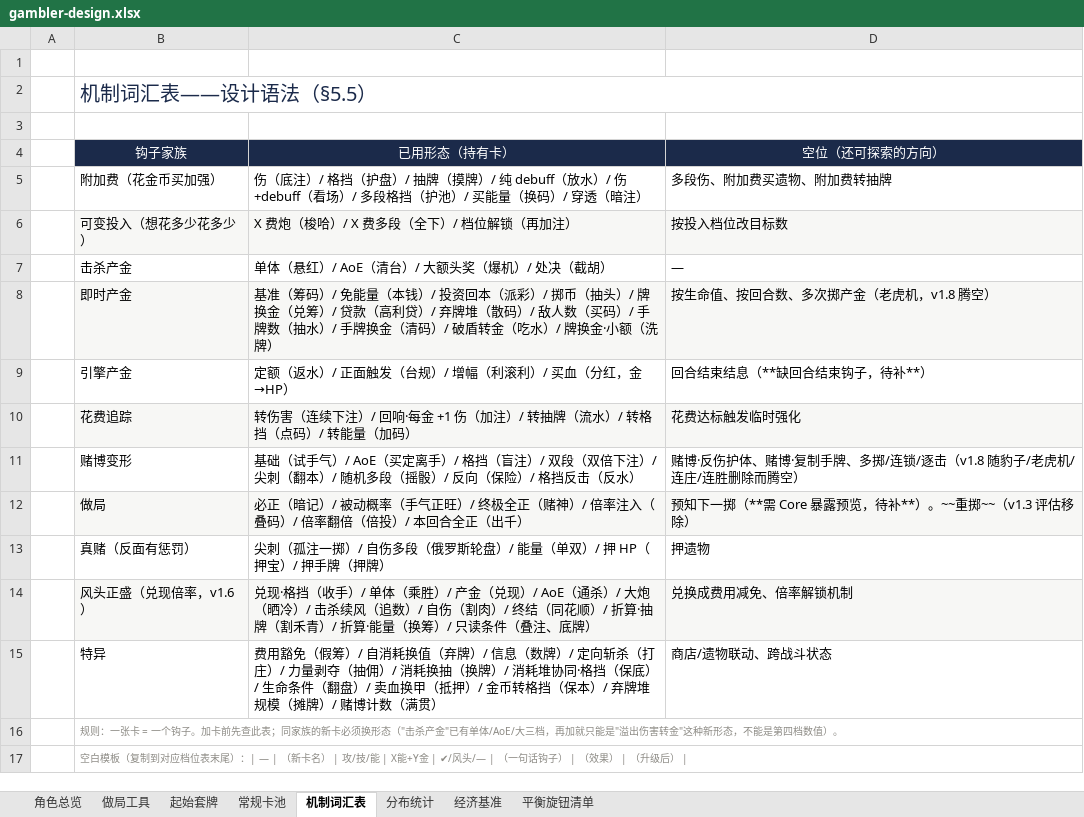
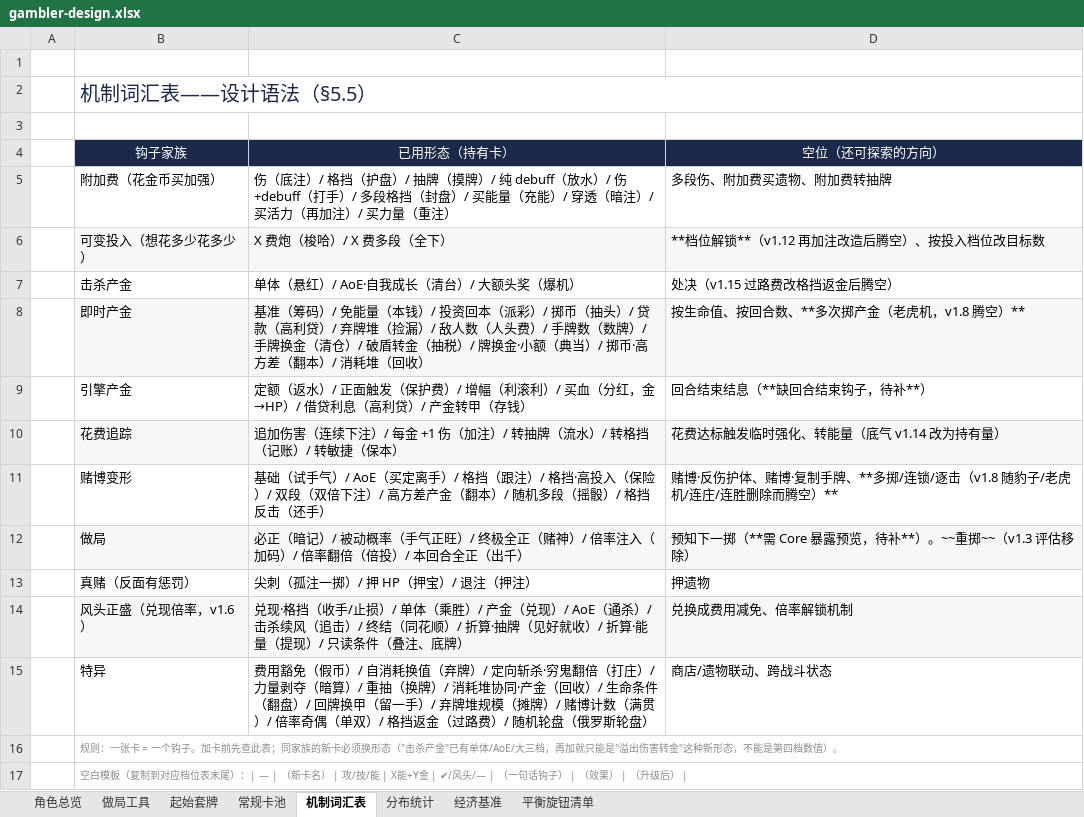
Before and after one commit to hknnn99222/sts2-mod, an Excel workbook: docs/design/gambler-design.xlsx, sheet 机制词汇表, drawn as a sheet; values as stored, in another font and other column widths than the file's, no borders; the diff names each change by its address in the sheet, - before the commit and + after, or states it on an @@ line.

Commit message:
全池改名：去掉生僻赌业黑话，按效果取耳熟能详的名字（29 张）
改动逻辑：效果改过的牌不再沿用旧名；粤语/赌场黑话换成日常词。映射（旧→新）：
看场→打手、盲注→跟注、散码→捡漏、买码→人头费、吃水→抽税、点码→记账、
洗牌→典当、护池→封盘、换码→充能、封口→发牌、兑筹→重注、台规→保护费、
割禾青→见好就收、抽水→做手脚、反水→还手、叠码→加码、加码→底气、
保底→回收、清码→清仓、抵押→留一手、晒冷→存钱、追数→追击、割肉→止损、
截胡→过路费、换筹→提现、押牌→押注、押注→拼命、抽佣→暗算、假筹→假币

落地范围
- 29 张卡的 CardLoc 显示名 + 同文件头注释；ShowdownPower 状态名同步为「存钱」
- 设计文档 §3/§5.1–5.3/§5.5/§6/§7 全量替换；设定文档 6 处文案人工重写
  （买通守门人/买通命运/买通裁判/轮到你下注了/兑换筹码的老板）
- test-plan 39 处、HANDOFF 58 处、README 7 处、技术文档 20 处、API 笔记 4 处
- 两份 xlsx 卡表 + 机制词汇表（15 格）同步；分类表重生成
- 87 张显示名唯一无重复；构建 0 错误；--audit 四处文档与代码一致

```diff
--- a/docs/design/gambler-design.xlsx (sheet 机制词汇表)
+++ b/docs/design/gambler-design.xlsx (sheet 机制词汇表)
-C5: …/ 伤+debuff（看场）/ 多段格挡（护池）/ 买能量（换码）/ 穿透（暗注）
+C5: …/ 伤+debuff（打手）/ 多段格挡（封盘）/ 买能量（充能）/ 穿透（暗注）/ 买活力（再加注）/ 买力量（重注）
-C6: X 费炮（梭哈）/ X 费多段（全下）/ 档位解锁（再加注）
+C6: X 费炮（梭哈）/ X 费多段（全下）
-D6: 按投入档位改目标数
+D6: **档位解锁**（v1.12 再加注改造后腾空）、按投入档位改目标数
-C7: 单体（悬红）/ AoE（清台）/ 大额头奖（爆机）/ 处决（截胡）
+C7: 单体（悬红）/ AoE·自我成长（清台）/ 大额头奖（爆机）
-D7: —
+D7: 处决（v1.15 过路费改格挡返金后腾空）
-C8: …抽头）/ 牌换金（兑筹）/ 贷款（高利贷）/ 弃牌堆（散码）/ 敌人数（买码）/ 手牌数（抽水）/ 手牌换金（清码）/ 破盾转金（吃水）/ 牌换金·小额（洗牌）
+C8: …抽头）/ 贷款（高利贷）/ 弃牌堆（捡漏）/ 敌人数（人头费）/ 手牌数（数牌）/ 手牌换金（清仓）/ 破盾转金（抽税）/ 牌换金·小额（典当）/ 掷币·高方差（翻本）/ 消耗堆（回收）
-D8: 按生命值、按回合数、多次掷产金（老虎机，v1.8 腾空）
+D8: 按生命值、按回合数、**多次掷产金（老虎机，v1.8 腾空）**
-C9: …面触发（台规）/ 增幅（利滚利）/ 买血（分红，金→HP）
+C9: …面触发（保护费）/ 增幅（利滚利）/ 买血（分红，金→HP）/ 借贷利息（高利贷）/ 产金转甲（存钱）
-C10: 转伤害（连续下注）/ 回响·每金 +1 伤（加注）/ 转抽牌（流水）/ 转格挡（点码）/ 转能量（加码）
+C10: 追加伤害（连续下注）/ 每金 +1 伤（加注）/ 转抽牌（流水）/ 转格挡（记账）/ 转敏捷（保本）
-D10: 花费达标触发临时强化
+D10: 花费达标触发临时强化、转能量（底气 v1.14 改为持有量）
-C11: …/ 格挡（盲注）/ 双段（双倍下注）/ 尖刺（翻本）/ 随机多段（摇骰）/ 反向（保险）/ 格挡反击（反水）
+C11: …/ 格挡（跟注）/ 格挡·高投入（保险）/ 双段（双倍下注）/ 高方差产金（翻本）/ 随机多段（摇骰）/ 格挡反击（还手）
-D11: …制手牌、多掷/连锁/逐击（v1.8 随豹子/老虎机/连庄/连胜删除而腾空）
+D11: …制手牌、**多掷/连锁/逐击（v1.8 随豹子/老虎机/连庄/连胜删除而腾空）**
-C12: …率注入（叠码）/ 倍…
+C12: …率注入（加码）/ 倍…
-C13: 尖刺（孤注一掷）/ 自伤多段（俄罗斯轮盘）/ 能量（单双）/ 押 HP（押宝）/ 押手牌（押牌）
+C13: 尖刺（孤注一掷）/ 押 HP（押宝）/ 退注（押注）
-C14: …挡（收手）/ 单体（乘胜）/ 产金（兑现）/ AoE（通杀）/ 大炮（晒冷）/ 击杀续风（追数）/ 自伤（割肉）/ 终结（同花顺）/ 折算·抽牌（割禾青）/ 折算·能量（换筹）/ 只读…
+C14: …挡（收手/止损）/ 单体（乘胜）/ 产金（兑现）/ AoE（通杀）/ 击杀续风（追击）/ 终结（同花顺）/ 折算·抽牌（见好就收）/ 折算·能量（提现）/ 只读…
-C15: …豁免（假筹）/ 自消耗换值（弃牌）/ 信息（数牌）/ 定向斩杀（打庄）/ 力量剥夺（抽佣）/ 消耗换抽（换牌）/ 消耗堆协同·格挡（保底）/ 生命条件（翻盘）/ 卖血换甲（抵押）/ 金币转格挡（保本）/ 弃牌堆规模（摊牌）/ 赌博计数（满贯）
+C15: …豁免（假币）/ 自消耗换值（弃牌）/ 定向斩杀·穷鬼翻倍（打庄）/ 力量剥夺（暗算）/ 重抽（换牌）/ 消耗堆协同·产金（回收）/ 生命条件（翻盘）/ 回牌换甲（留一手）/ 弃牌堆规模（摊牌）/ 赌博计数（满贯）/ 倍率奇偶（单双）/ 格挡返金（过路费）/ 随机轮盘（俄罗斯轮盘）
```
Also changed, not shown: sheet 常规卡池, sheet 分布统计, sheet 角色总览, docs/design/gambler-cards-classified.xlsx, docs/design/gambler-cards.xlsx, 50 other files.
